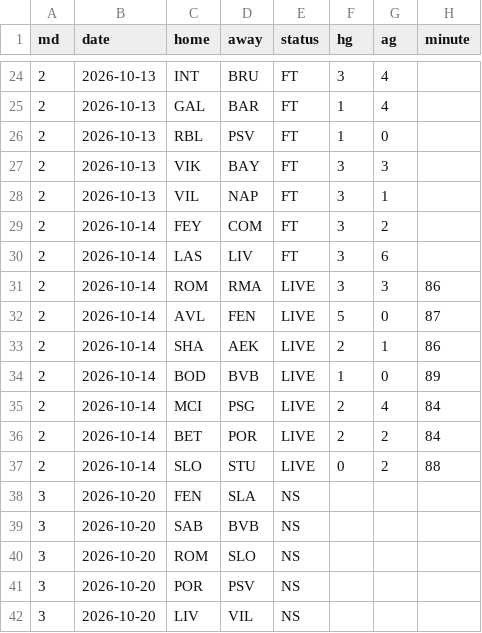
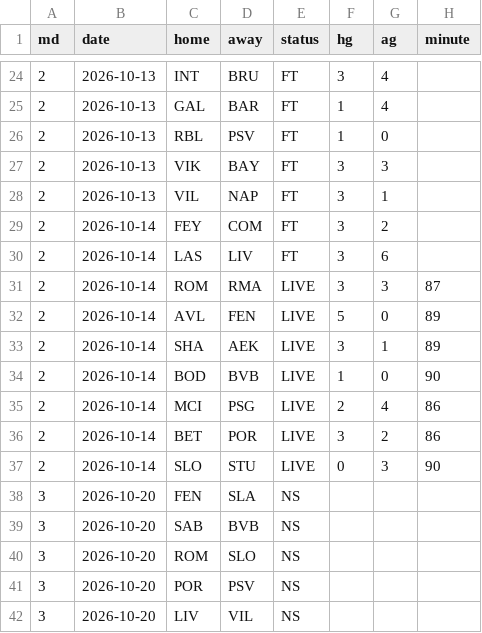
Before and after one commit to ompang222/portfolio, a CSV file: 06_ucl-2026-27/data/matches.csv, drawn as a sheet; only a part is shown, gaps mark what is left out.

```diff
--- a/06_ucl-2026-27/data/matches.csv
+++ b/06_ucl-2026-27/data/matches.csv
@@ -30,9 +30,9 @@ md,date,home,away,status,hg,ag,minute
 2,2026-10-14,LAS,LIV,FT,3,6,
-2,2026-10-14,ROM,RMA,LIVE,3,3,86
-2,2026-10-14,AVL,FEN,LIVE,5,0,87
-2,2026-10-14,SHA,AEK,LIVE,2,1,86
-2,2026-10-14,BOD,BVB,LIVE,1,0,89
-2,2026-10-14,MCI,PSG,LIVE,2,4,84
-2,2026-10-14,BET,POR,LIVE,2,2,84
-2,2026-10-14,SLO,STU,LIVE,0,2,88
+2,2026-10-14,ROM,RMA,LIVE,3,3,87
+2,2026-10-14,AVL,FEN,LIVE,5,0,89
+2,2026-10-14,SHA,AEK,LIVE,3,1,89
+2,2026-10-14,BOD,BVB,LIVE,1,0,90
+2,2026-10-14,MCI,PSG,LIVE,2,4,86
+2,2026-10-14,BET,POR,LIVE,3,2,86
+2,2026-10-14,SLO,STU,LIVE,0,3,90
 3,2026-10-20,FEN,SLA,NS,,,
```
Also changed, not shown: 06_ucl-2026-27/out/history.csv, 5 other files.
